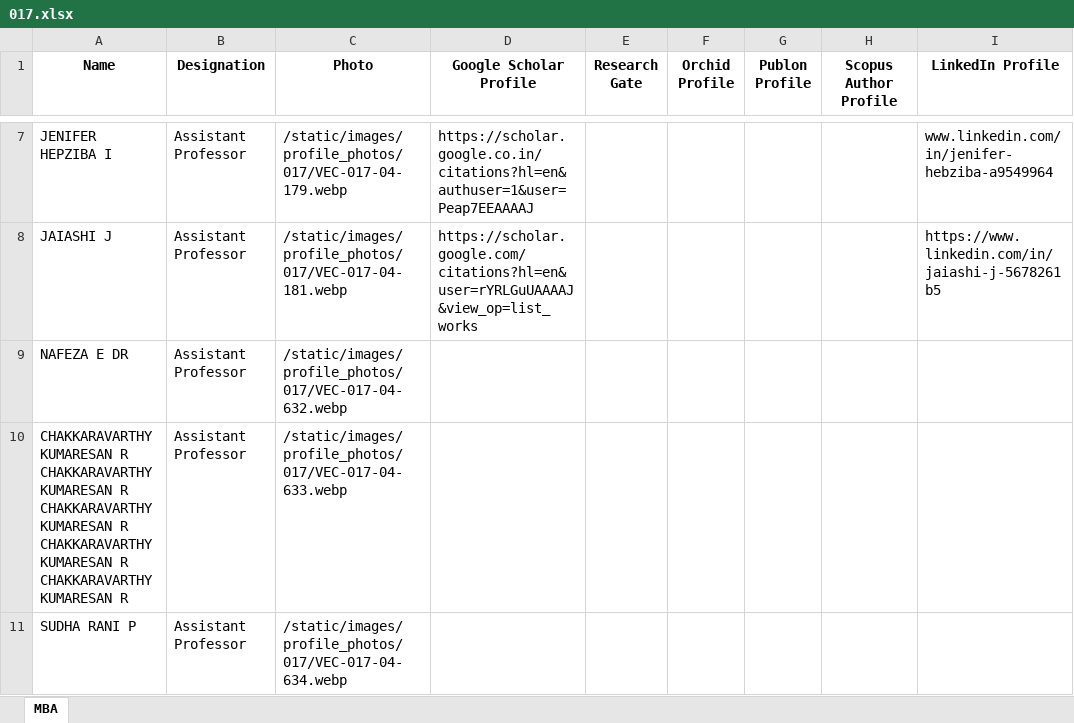
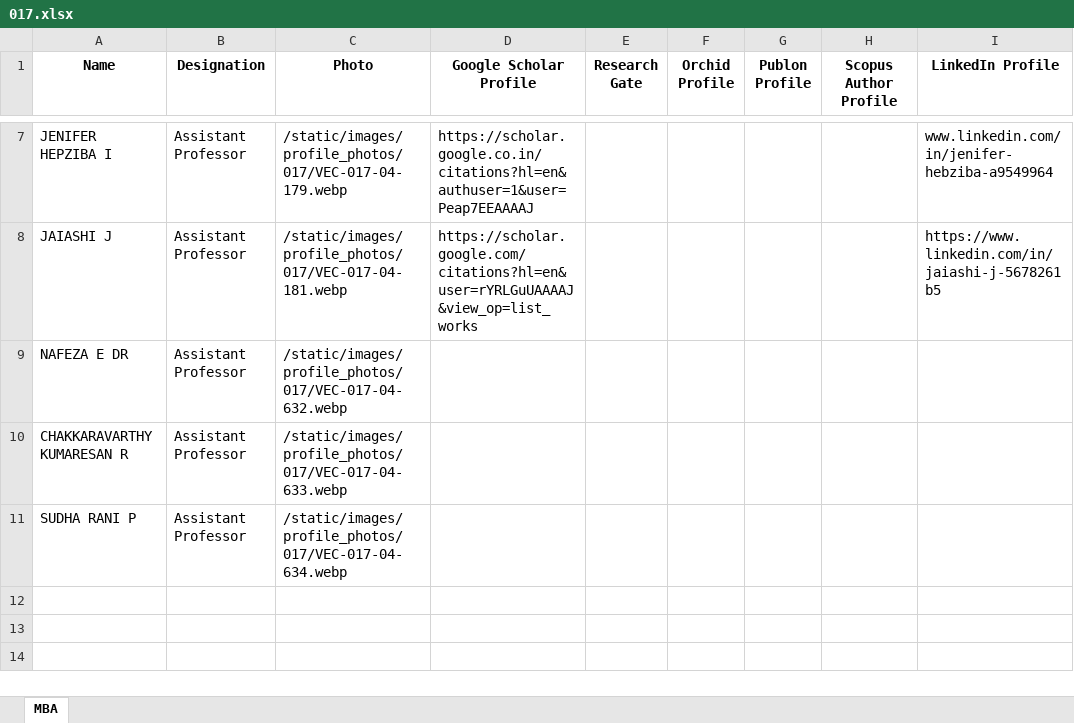
Before and after one commit to Siddharth-magesh/Velammal-Engineering-College-Backend, an Excel workbook: docs/STAFF-DATA/017.xlsx, sheet MBA, drawn as a sheet; only a part is shown, gaps mark what is left out; values as stored, in another font and other column widths than the file's, no borders; ↵ is a line break in a cell; the diff names each change by its address in the sheet, - before the commit and + after, or states it on an @@ line.

```diff
--- a/docs/STAFF-DATA/017.xlsx (sheet MBA)
+++ b/docs/STAFF-DATA/017.xlsx (sheet MBA)
-A10 (Name): …KUMARESAN R ↵ CHAKKARAVARTHY KUMARESAN R ↵ CHAKKARAVARTHY KUMARESAN R ↵ CHAKKARAVARTHY KUMARESAN R ↵ CHAKKARAVARTHY KUMARESAN R
+A10 (Name): …KUMARESAN R
```
Also changed, not shown: docs/STAFF-DATA/001.xlsx, docs/STAFF-DATA/003.xlsx, 2 other files.
